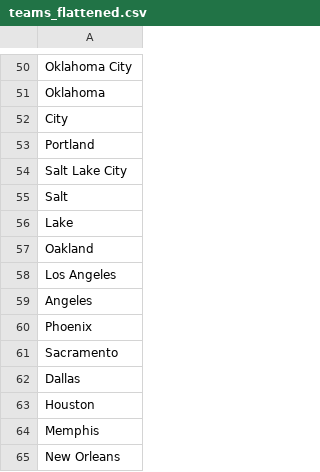
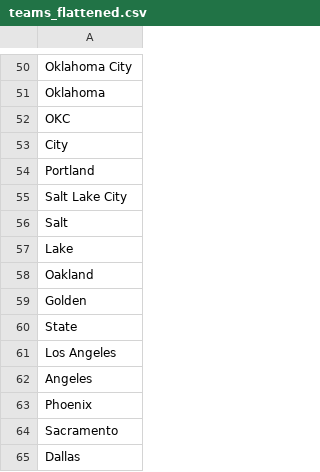
Before and after one commit to dereklh4/nba_article_extractor, a CSV file: dictionaries/teams_flattened.csv, drawn as a sheet; only a part is shown, gaps mark what is left out; the shorter side is filled out with more unchanged rows.

Commit message:
add 2 new features; update data

```diff
--- a/dictionaries/teams_flattened.csv
+++ b/dictionaries/teams_flattened.csv
@@ -51,2 +51,3 @@ Oklahoma City
 Oklahoma
+OKC
 City
@@ -57,2 +58,4 @@ Lake
 Oakland
+Golden
+State
 Los Angeles
```
Also changed, not shown: 2 other files.
